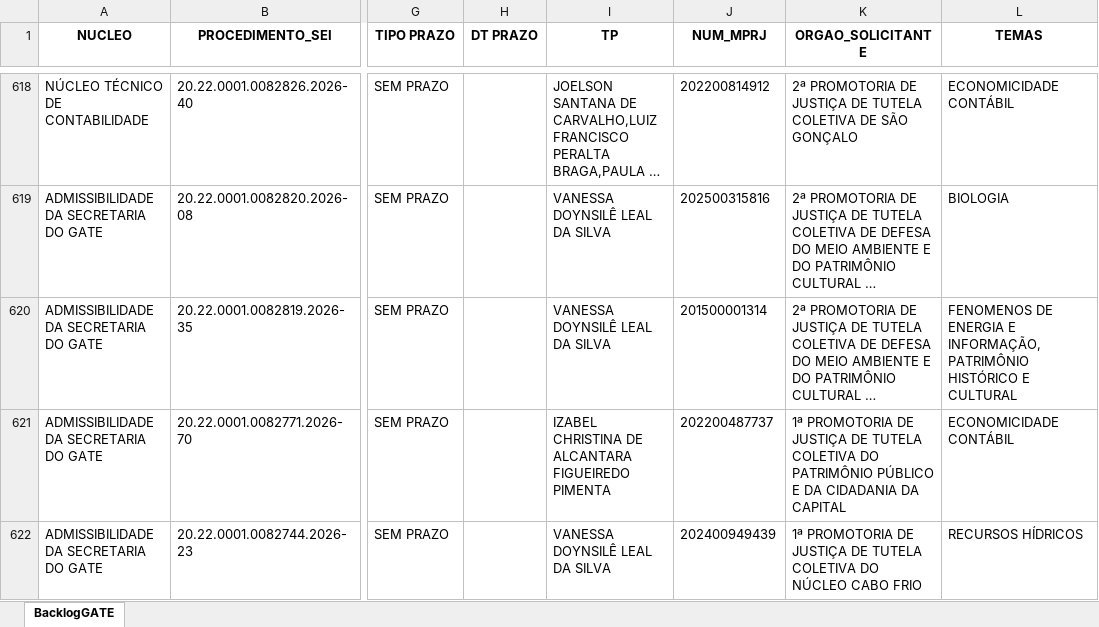
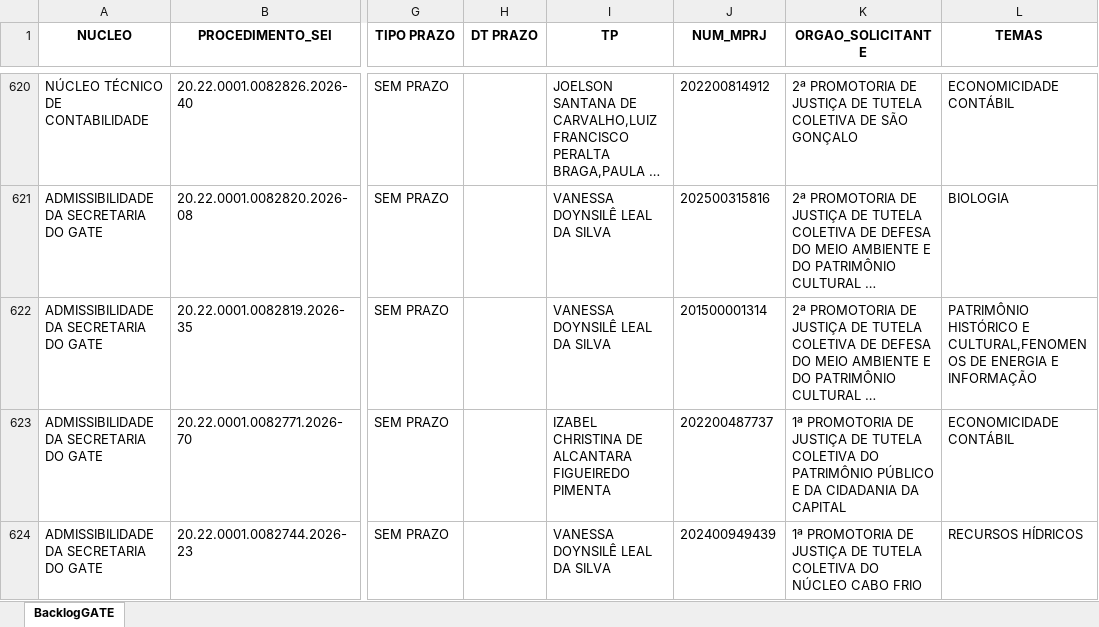
Before and after one commit to cdadosgate/backlog-GATE, an Excel workbook: BacklogGATEAutoCompleto.xlsx, sheet BacklogGATE, drawn as a sheet; only a part is shown, gaps mark what is left out; long unchanged cells end in …; values as stored, in another font and other column widths than the file's, no borders; addresses are those after the commit; the diff covers the shown part only; the diff names each change by its address in the sheet, - before the commit and + after, or states it on an @@ line.

Commit message:
Add backlog, prod, and saida_sem_it - 2026-11-16 18:30:03

```diff
--- a/BacklogGATEAutoCompleto.xlsx (sheet BacklogGATE)
+++ b/BacklogGATEAutoCompleto.xlsx (sheet BacklogGATE)
-L622 (TEMAS): FENOMENOS DE ENERGIA E INFORMAÇÃO,PATRIMÔNIO HISTÓRICO E CULTURAL
+L622 (TEMAS): PATRIMÔNIO HISTÓRICO E CULTURAL,FENOMENOS DE ENERGIA E INFORMAÇÃO
```
Also changed, not shown: 3 added rows and 20 edited cells elsewhere in this sheet, SaidaSemITGATEAutoCompleto.xlsx, 1 other file.
